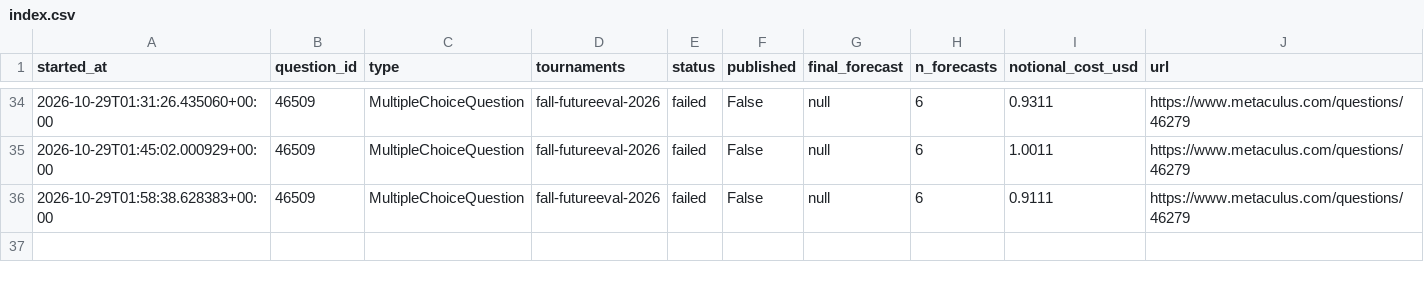
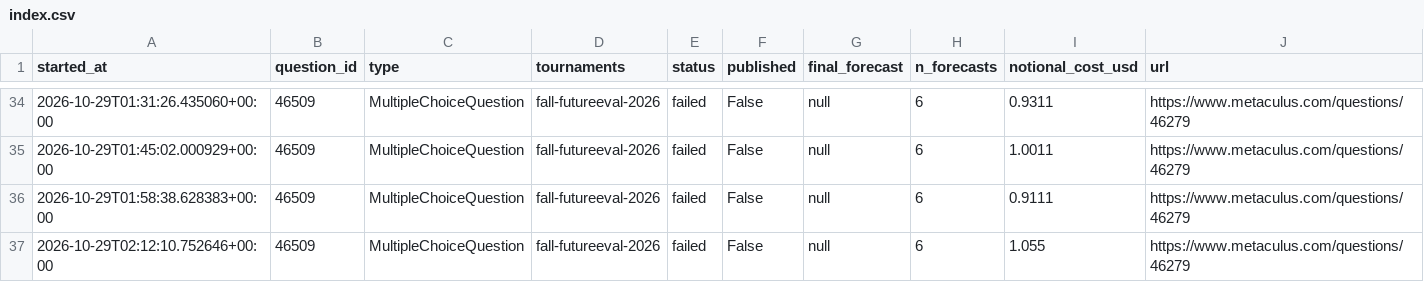
Before and after one commit to foggysteam/metaculus-bot, a CSV file: forecast_logs/index.csv, drawn as a sheet; only a part is shown, gaps mark what is left out.

Commit message:
Forecast logs 2026-10-29T02:16Z

```diff
--- a/forecast_logs/index.csv
+++ b/forecast_logs/index.csv
@@ -36 +36,2 @@ started_at,question_id,type,tournaments,status,published,final_forecast,n_foreca
 2026-10-29T01:58:38.628383+00:00,46509,MultipleChoiceQuestion,"fall-futureeval-2026",failed,False,"null",6,0.9111,https://www.metaculus.com/questions/46279
+2026-10-29T02:12:10.752646+00:00,46509,MultipleChoiceQuestion,"fall-futureeval-2026",failed,False,"null",6,1.055,https://www.metaculus.com/questions/46279
```
Also changed, not shown: 1 other file.
